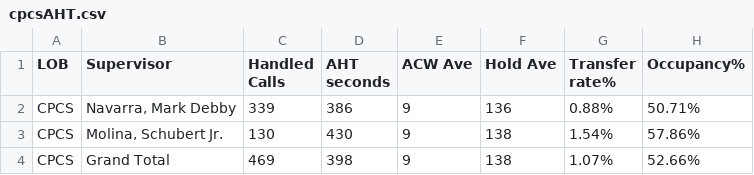
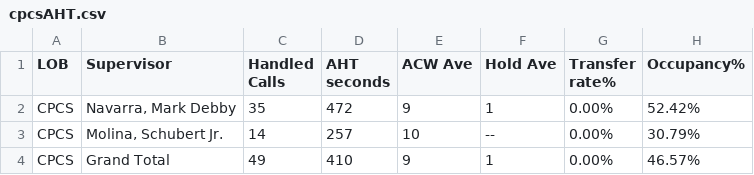
Before and after one commit to CGS-J/CPCS-AHT, a CSV file: cpcsAHT.csv, drawn as a sheet.

```diff
--- a/cpcsAHT.csv
+++ b/cpcsAHT.csv
@@ -1,4 +1,4 @@
 LOB,Supervisor,Handled Calls ,AHT seconds,ACW Ave,Hold Ave,Transfer rate%,Occupancy%
-CPCS,"Navarra, Mark Debby",339,386,9,136,0.88%,50.71%
-CPCS,"Molina, Schubert Jr.",130,430,9,138,1.54%,57.86%
-CPCS,Grand Total,469,398,9,138,1.07%,52.66%
+CPCS,"Navarra, Mark Debby",35,472,9,1,0.00%,52.42%
+CPCS,"Molina, Schubert Jr.",14,257,10,--,0.00%,30.79%
+CPCS,Grand Total,49,410,9,1,0.00%,46.57%
```
Also changed, not shown: cpcs.csv.
